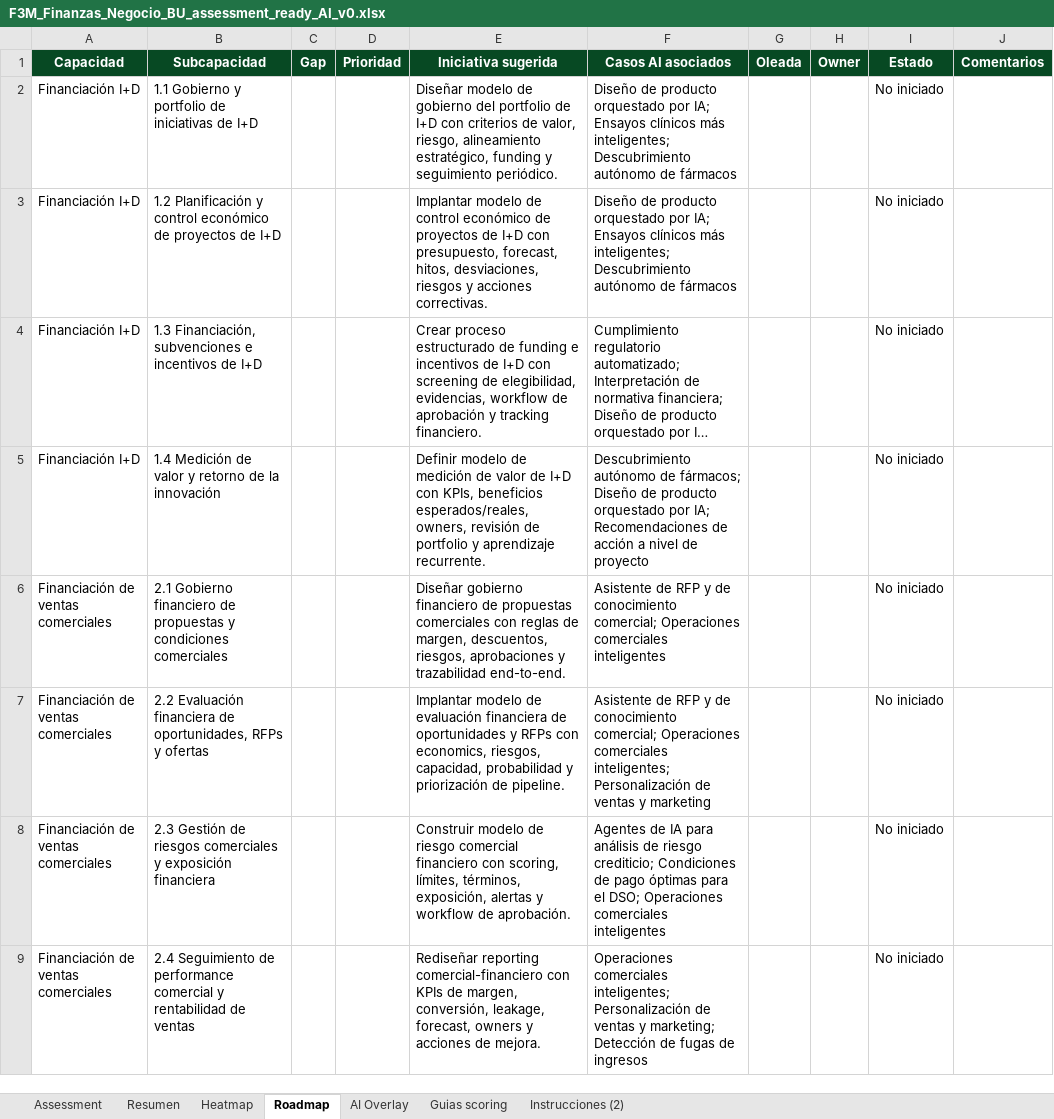
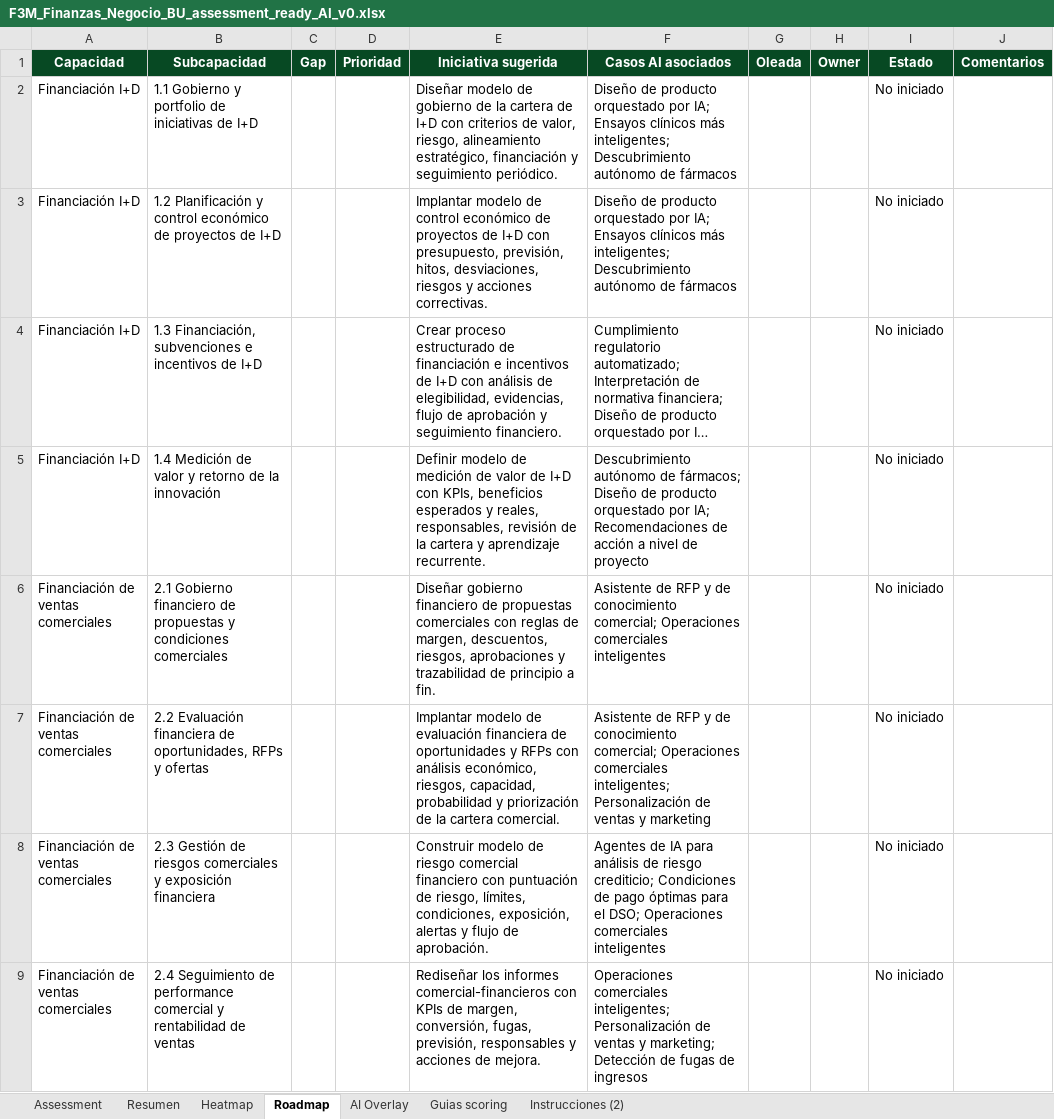
Before and after one commit to deloitte-finance-strategy/f3m-assessment, an Excel workbook: F3M_Finanzas_Negocio_BU_assessment_ready_AI_v0.xlsx, sheet Roadmap, drawn as a sheet; only a part is shown; long unchanged cells end in …; values as stored, in another font and other column widths than the file's, no borders; the diff covers the shown part only; the diff names each change by its address in the sheet, - before the commit and + after, or states it on an @@ line.

```diff
--- a/F3M_Finanzas_Negocio_BU_assessment_ready_AI_v0.xlsx (sheet Roadmap)
+++ b/F3M_Finanzas_Negocio_BU_assessment_ready_AI_v0.xlsx (sheet Roadmap)
-E2 (Iniciativa sugerida): …de gobierno del portfolio de I+D con criterios de valor, riesgo, alineamiento estratégico, funding y seguimiento…
+E2 (Iniciativa sugerida): …de gobierno de la cartera de I+D con criterios de valor, riesgo, alineamiento estratégico, financiación y seguimiento…
-E3 (Iniciativa sugerida): …con presupuesto, forecast, hitos, desviaciones,…
+E3 (Iniciativa sugerida): …con presupuesto, previsión, hitos, desviaciones,…
-E4 (Iniciativa sugerida): …estructurado de funding e incentivos de I+D con screening de elegibilidad, evidencias, workflow de aprobación y tracking financiero.
+E4 (Iniciativa sugerida): …estructurado de financiación e incentivos de I+D con análisis de elegibilidad, evidencias, flujo de aprobación y seguimiento financiero.
-E5 (Iniciativa sugerida): …KPIs, beneficios esperados/reales, owners, revisión de portfolio y aprendizaje…
+E5 (Iniciativa sugerida): …KPIs, beneficios esperados y reales, responsables, revisión de la cartera y aprendizaje…
-E6 (Iniciativa sugerida): …y trazabilidad end-to-end.
+E6 (Iniciativa sugerida): …y trazabilidad de principio a fin.
-E7 (Iniciativa sugerida): …RFPs con economics, riesgos, capacidad, probabilidad y priorización de pipeline.
+E7 (Iniciativa sugerida): …RFPs con análisis económico, riesgos, capacidad, probabilidad y priorización de la cartera comercial.
-E8 (Iniciativa sugerida): …financiero con scoring, límites, términos, exposición, alertas y workflow de aprobación.
+E8 (Iniciativa sugerida): …financiero con puntuación de riesgo, límites, condiciones, exposición, alertas y flujo de aprobación.
-E9 (Iniciativa sugerida): Rediseñar reporting comercial-financiero con KPIs de margen, conversión, leakage, forecast, owners y acciones…
+E9 (Iniciativa sugerida): Rediseñar los informes comercial-financieros con KPIs de margen, conversión, fugas, previsión, responsables y acciones…
```
Also changed, not shown: 7 edited cells elsewhere in this sheet, sheet Assessment, F3M_Auditoria_Interna_assessment_ready_AI_v0.xlsx, F3M_Controlling_assessment_ready_AI_v0.xlsx, 15 other files.
